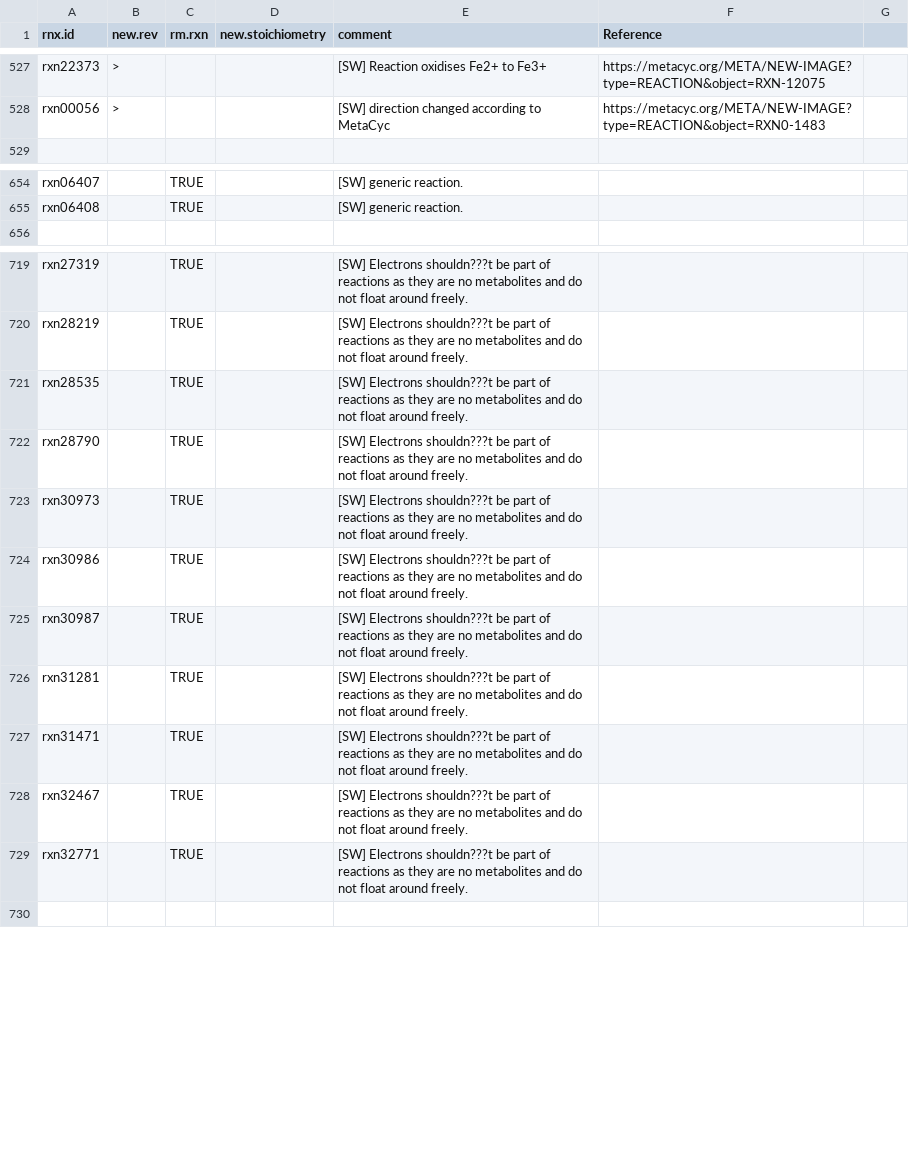
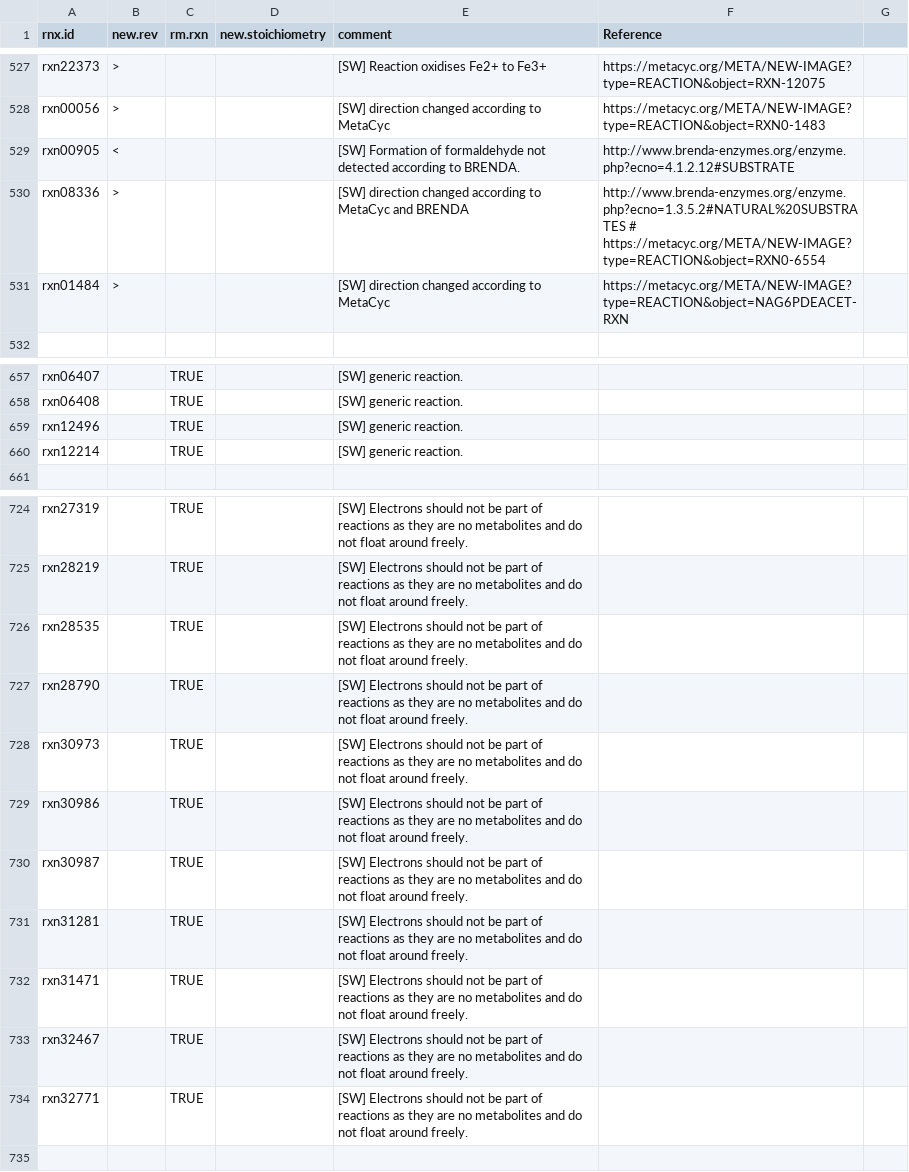
Before and after one commit to jotech/gapseq, a TSV file: dat/corrections_seed_reactionDB.tsv, drawn as a sheet; only a part is shown, gaps mark what is left out; addresses are those after the commit; the diff covers the shown part only; the diff names each change by its address in the sheet, - before the commit and + after, or states it on an @@ line.

```diff
--- a/dat/corrections_seed_reactionDB.tsv
+++ b/dat/corrections_seed_reactionDB.tsv
+row 529: rxn00905 | < |  |  | [SW] Formation of formaldehyde not detected according to BRENDA. | http://www.brenda-enzymes.org/enzyme.php?ecno=4.1.2.12#SUBSTRATE
+row 530: rxn08336 | > |  |  | [SW] direction changed according to MetaCyc and BRENDA | http://www.brenda-enzymes.org/enzyme.php?ecno=1.3.5.2#NATURAL%20SUBSTRATES # https://metacyc.org/META/NEW-IMAGE?type=REACTION&object=RXN0-6554
+row 531: rxn01484 | > |  |  | [SW] direction changed according to MetaCyc | https://metacyc.org/META/NEW-IMAGE?type=REACTION&object=NAG6PDEACET-RXN
+row 659: rxn12496 |  | TRUE |  | [SW] generic reaction.
+row 660: rxn12214 |  | TRUE |  | [SW] generic reaction.
-E724:E734 (comment): [SW] Electrons shouldn???t be part…
+E724:E734 (comment): [SW] Electrons should not be part…
```
Also changed, not shown: 62 edited cells elsewhere in this file, 1 other file.
